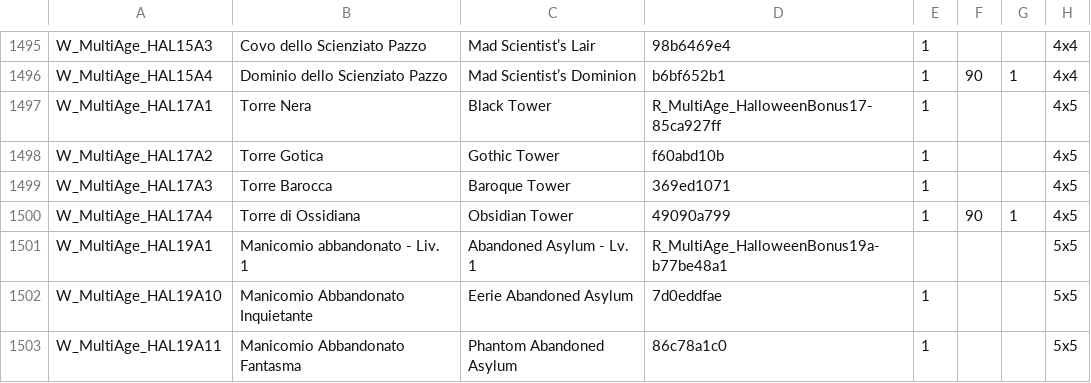
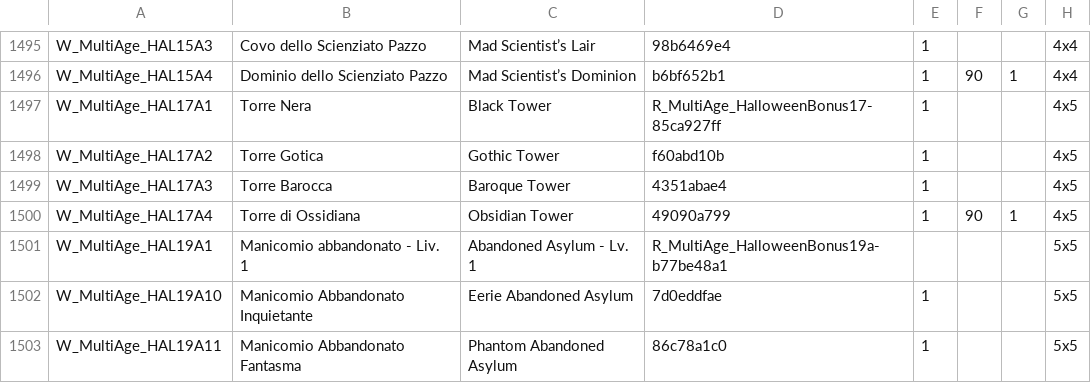
Before and after one commit to sdrushi2/foe-optimizer, a CSV file: src/assets/buildings.csv, drawn as a sheet; only a part is shown, gaps mark what is left out; the diff names each change by its address in the sheet, - before the commit and + after, or states it on an @@ line.

```diff
--- a/src/assets/buildings.csv
+++ b/src/assets/buildings.csv
-D1499: 369ed1071
+D1499: 4351abae4
```
Also changed, not shown: 4 other files.
